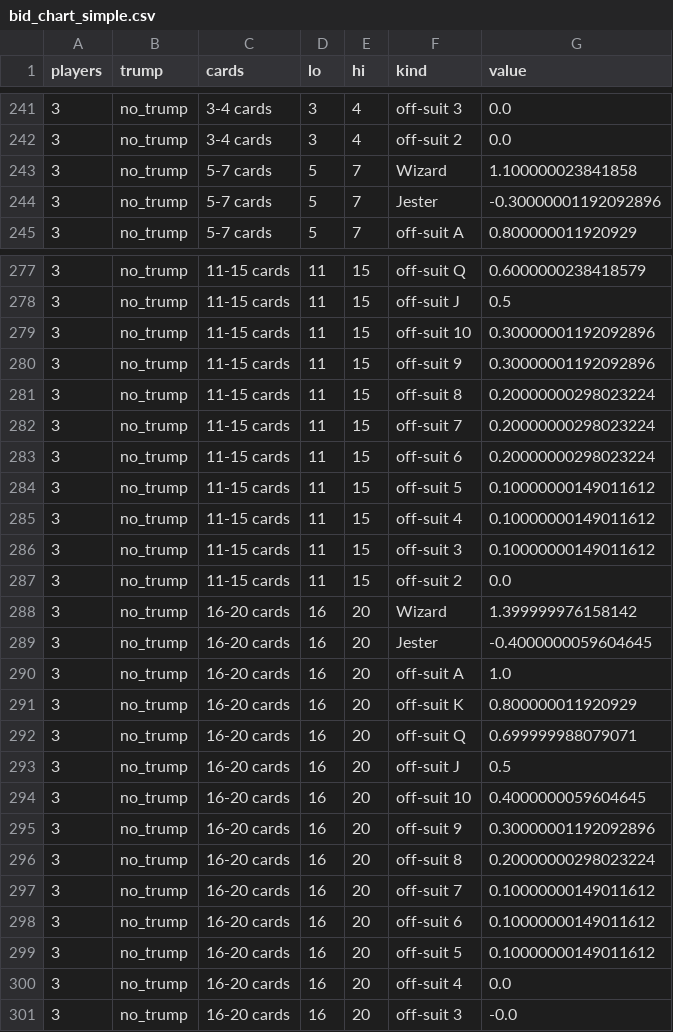
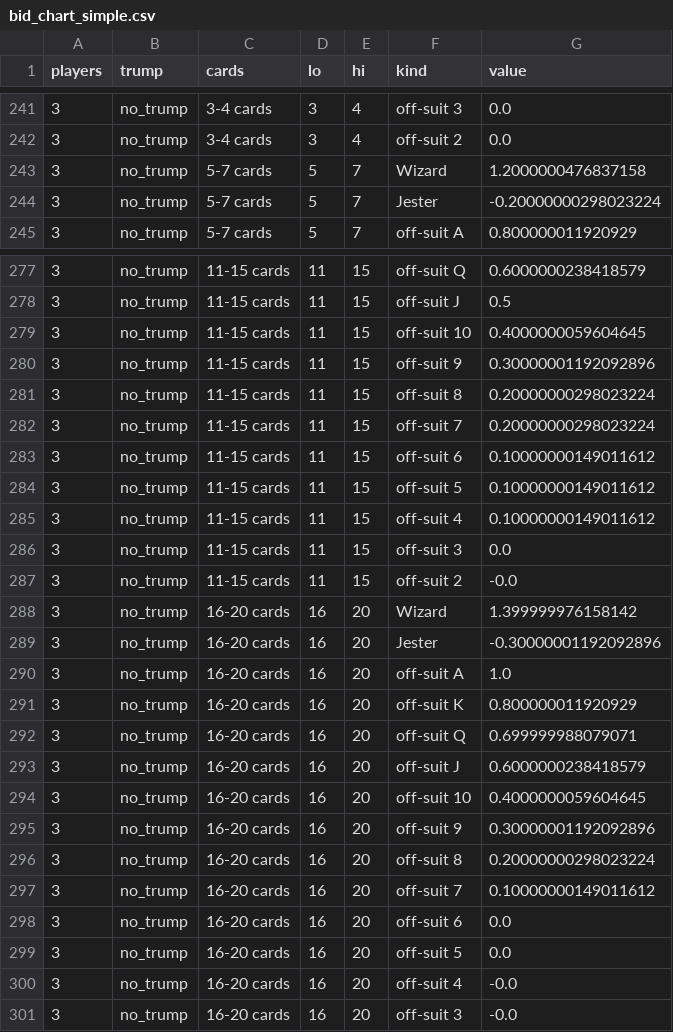
Before and after one commit to ecavan/WizardRL, a CSV file: rl/charts/bid_chart_simple.csv, drawn as a sheet; only a part is shown, gaps mark what is left out; the diff covers the shown part only.

```diff
--- a/rl/charts/bid_chart_simple.csv
+++ b/rl/charts/bid_chart_simple.csv
@@ -242,4 +242,4 @@ players,trump,cards,lo,hi,kind,value
 3,no_trump,3-4 cards,3,4,off-suit 2,0.0
-3,no_trump,5-7 cards,5,7,Wizard,1.100000023841858
-3,no_trump,5-7 cards,5,7,Jester,-0.30000001192092896
+3,no_trump,5-7 cards,5,7,Wizard,1.2000000476837158
+3,no_trump,5-7 cards,5,7,Jester,-0.20000000298023224
 3,no_trump,5-7 cards,5,7,off-suit A,0.800000011920929
@@ -278,3 +278,3 @@ players,trump,cards,lo,hi,kind,value
 3,no_trump,11-15 cards,11,15,off-suit J,0.5
-3,no_trump,11-15 cards,11,15,off-suit 10,0.30000001192092896
+3,no_trump,11-15 cards,11,15,off-suit 10,0.4000000059604645
 3,no_trump,11-15 cards,11,15,off-suit 9,0.30000001192092896
@@ -282,9 +282,9 @@ players,trump,cards,lo,hi,kind,value
 3,no_trump,11-15 cards,11,15,off-suit 7,0.20000000298023224
-3,no_trump,11-15 cards,11,15,off-suit 6,0.20000000298023224
+3,no_trump,11-15 cards,11,15,off-suit 6,0.10000000149011612
 3,no_trump,11-15 cards,11,15,off-suit 5,0.10000000149011612
 3,no_trump,11-15 cards,11,15,off-suit 4,0.10000000149011612
-3,no_trump,11-15 cards,11,15,off-suit 3,0.10000000149011612
-3,no_trump,11-15 cards,11,15,off-suit 2,0.0
+3,no_trump,11-15 cards,11,15,off-suit 3,0.0
+3,no_trump,11-15 cards,11,15,off-suit 2,-0.0
 3,no_trump,16-20 cards,16,20,Wizard,1.399999976158142
-3,no_trump,16-20 cards,16,20,Jester,-0.4000000059604645
+3,no_trump,16-20 cards,16,20,Jester,-0.30000001192092896
 3,no_trump,16-20 cards,16,20,off-suit A,1.0
@@ -292,3 +292,3 @@ players,trump,cards,lo,hi,kind,value
 3,no_trump,16-20 cards,16,20,off-suit Q,0.699999988079071
-3,no_trump,16-20 cards,16,20,off-suit J,0.5
+3,no_trump,16-20 cards,16,20,off-suit J,0.6000000238418579
 3,no_trump,16-20 cards,16,20,off-suit 10,0.4000000059604645
@@ -297,5 +297,5 @@ players,trump,cards,lo,hi,kind,value
 3,no_trump,16-20 cards,16,20,off-suit 7,0.10000000149011612
-3,no_trump,16-20 cards,16,20,off-suit 6,0.10000000149011612
-3,no_trump,16-20 cards,16,20,off-suit 5,0.10000000149011612
-3,no_trump,16-20 cards,16,20,off-suit 4,0.0
+3,no_trump,16-20 cards,16,20,off-suit 6,0.0
+3,no_trump,16-20 cards,16,20,off-suit 5,0.0
+3,no_trump,16-20 cards,16,20,off-suit 4,-0.0
 3,no_trump,16-20 cards,16,20,off-suit 3,-0.0
```
Also changed, not shown: 144 edited cells elsewhere in this file, rl/charts/bid_chart.csv, 17 other files.
